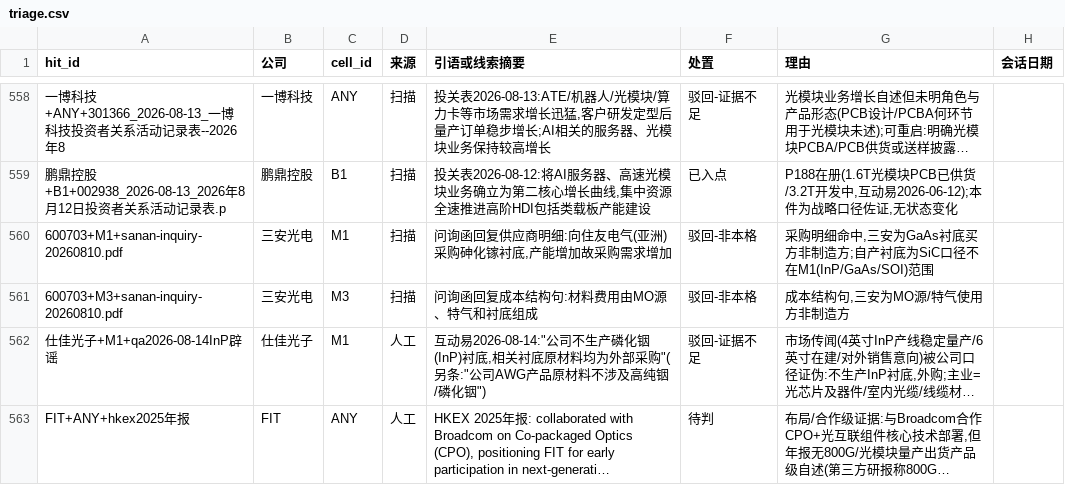
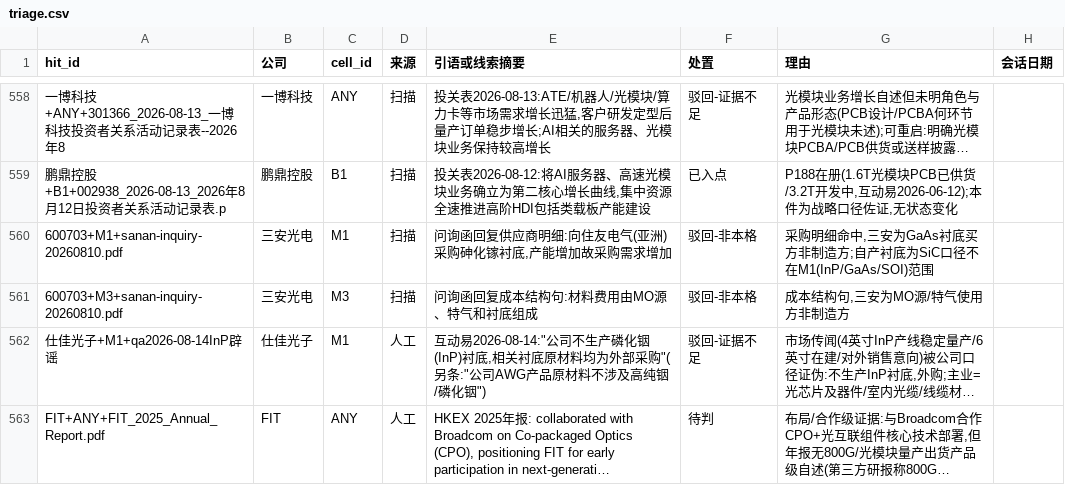
Before and after one commit to pojoker/workflow-rehearsal, a CSV file: triage.csv, drawn as a sheet; only a part is shown, gaps mark what is left out; long unchanged cells end in …; the diff names each change by its address in the sheet, - before the commit and + after, or states it on an @@ line.

Commit message:
产出: +0点 +0边 空格2/40 驳回0 日更判定闸(2026-08-17)——无落库:一博8-17投关表同8-13口径(可重启条件未满足维持驳回)/锐捷8-14投关表零光通信/互动易+109条核验无状态变化(拓荆ALD工艺/沪硅涨价问询未确认/意华数据中心泛口径/中兴股东户数);FIT队列命中处置:triage hit_id更正为scan实际格式(FIT+ANY+FIT_2025_Annual_Report.pdf),净队列已无残留;分母重筛接口故障处置:p_stock2110现需token(401 code_005),akshare三级成分与东财push2同日均不可用——run_rescreen加401探测短路(不再空跑463次),候补信源待修记档

```diff
--- a/triage.csv
+++ b/triage.csv
-A563 (hit_id): FIT+ANY+hkex2025年报
+A563 (hit_id): FIT+ANY+FIT_2025_Annual_Report.pdf
```
Also changed, not shown: 1 other file.
